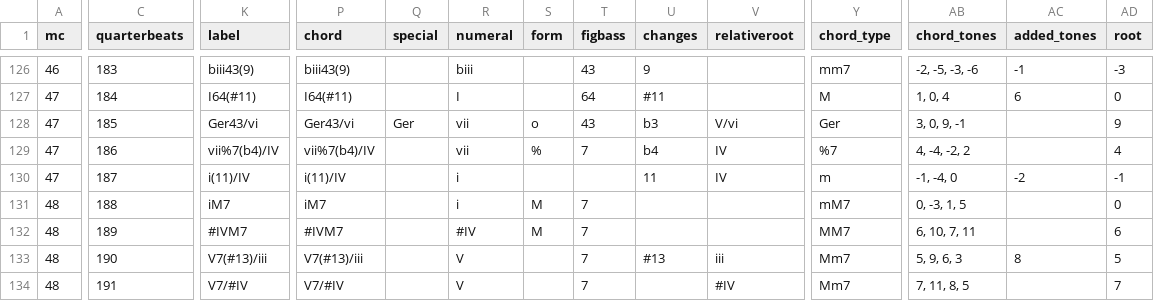
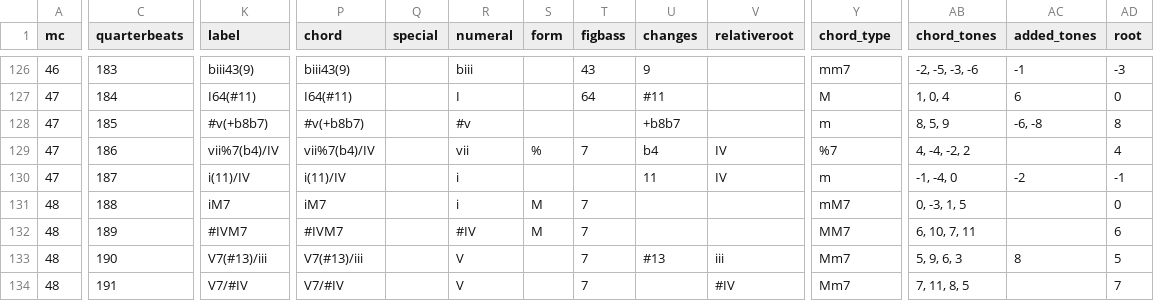
Before and after one commit to DCMLab/bartok_bagatelles, a TSV file: harmonies/op06n10.harmonies.tsv, drawn as a sheet; only a part is shown, gaps mark what is left out; the diff covers the shown part only; the diff names each change by its address in the sheet, - before the commit and + after, or states it on an @@ line.

```diff
--- a/harmonies/op06n10.harmonies.tsv
+++ b/harmonies/op06n10.harmonies.tsv
-K128 (label): Ger43/vi
+K128 (label): #v(+b8b7)
-P128 (chord): Ger43/vi
+P128 (chord): #v(+b8b7)
-Q128 (special): Ger
+Q128 (special): (empty)
-R128 (numeral): vii
+R128 (numeral): #v
-S128 (form): o
+S128 (form): (empty)
-T128 (figbass): 43
+T128 (figbass): (empty)
-U128 (changes): b3
+U128 (changes): +b8b7
-V128 (relativeroot): V/vi
+V128 (relativeroot): (empty)
-Y128 (chord_type): Ger
+Y128 (chord_type): m
-AB128 (chord_tones): 3, 0, 9, -1
+AB128 (chord_tones): 8, 5, 9
-AC128 (added_tones): (empty)
+AC128 (added_tones): -6, -8
-AD128 (root): 9
+AD128 (root): 8
```
Also changed, not shown: 1 edited cell elsewhere in this file, chords/op06n10.chords.tsv, reviewed/op06n10_reviewed.tsv, 4 other files.
